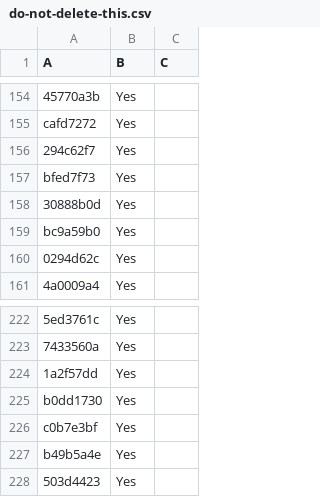
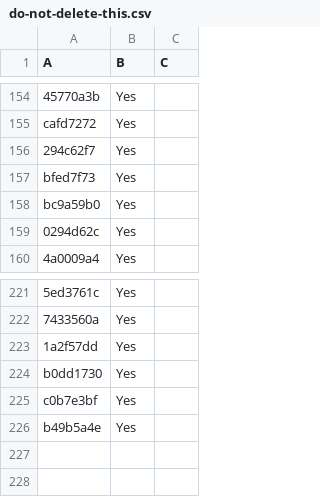
Before and after one commit to LightspeedBalls/data, a CSV file: do-not-delete-this.csv, drawn as a sheet; only a part is shown, gaps mark what is left out; the diff names each change by its address in the sheet, - before the commit and + after, or states it on an @@ line.

Commit message:
Update

```diff
--- a/do-not-delete-this.csv
+++ b/do-not-delete-this.csv
-row 158: 30888b0d | Yes
-row 228: 503d4423 | Yes
```
